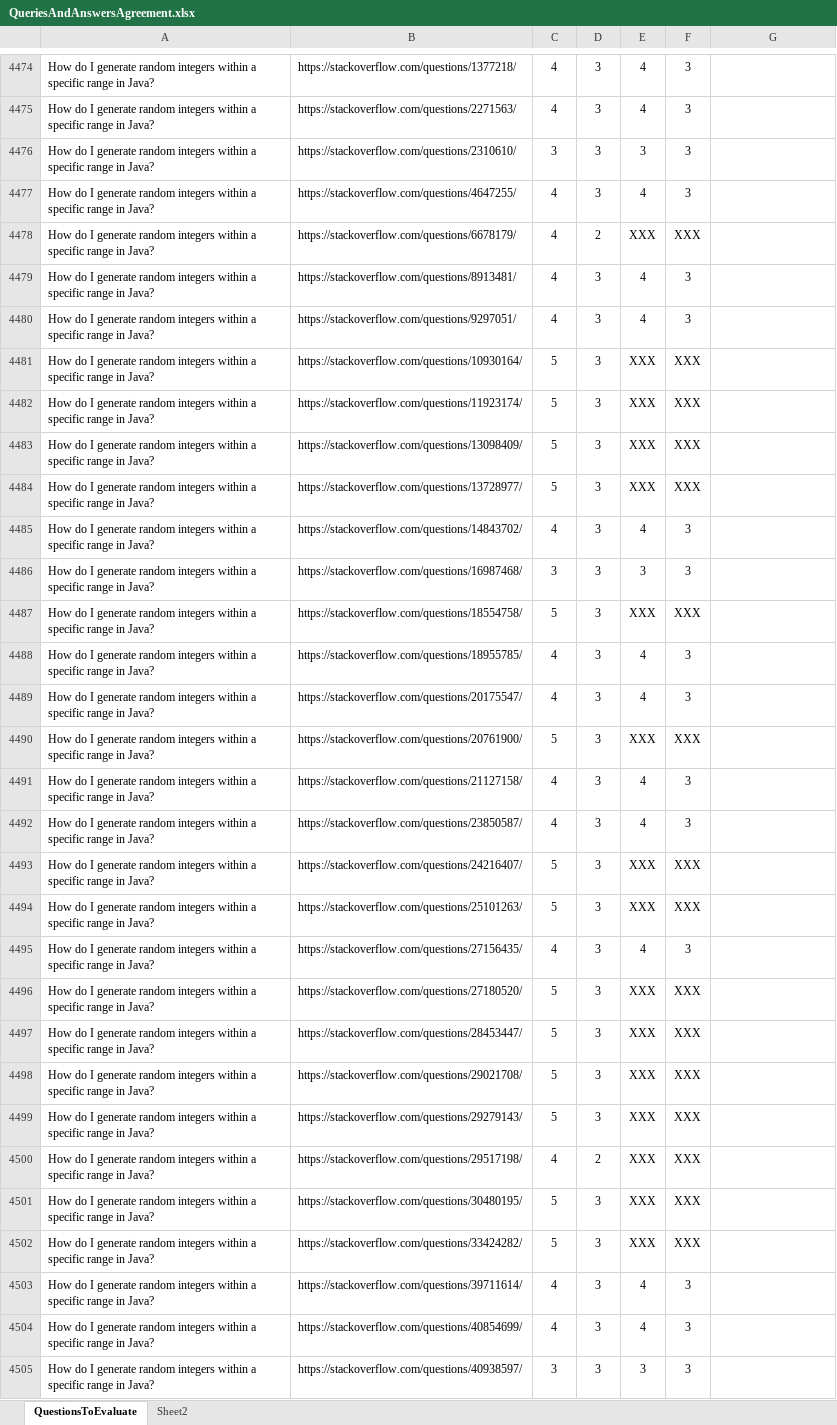
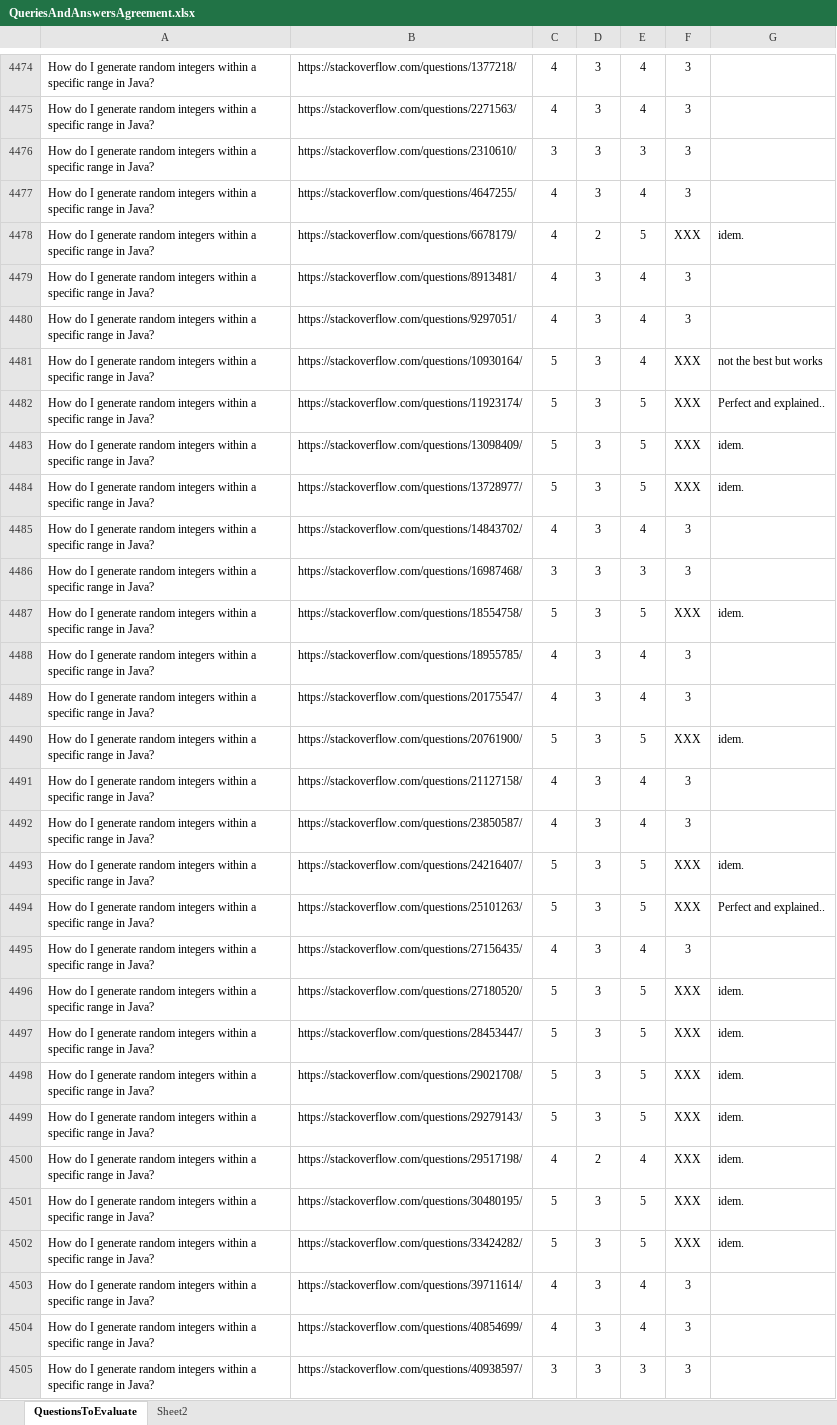
Before and after one commit to muldon/crokage-tool, an Excel workbook: data/QueriesAndAnswersAgreement.xlsx, sheet QuestionsToEvaluate, drawn as a sheet; only a part is shown, gaps mark what is left out; values as stored, in another font and other column widths than the file's, no borders; the diff covers the shown part only; the diff names each change by its address in the sheet, - before the commit and + after, or states it on an @@ line.

```diff
--- a/data/QueriesAndAnswersAgreement.xlsx (sheet QuestionsToEvaluate)
+++ b/data/QueriesAndAnswersAgreement.xlsx (sheet QuestionsToEvaluate)
-E4478: XXX
+E4478: 5
-G4478: (empty)
+G4478: idem.
-E4481: XXX
+E4481: 4
-G4481: (empty)
+G4481: not the best but works
-E4482:E4484: XXX
+E4482:E4484: 5
-G4482: (empty)
+G4482: Perfect and explained..
-G4483:G4484: (empty)
+G4483:G4484: idem.
-E4487: XXX
+E4487: 5
-G4487: (empty)
+G4487: idem.
-E4490: XXX
+E4490: 5
-G4490: (empty)
+G4490: idem.
-E4493:E4494: XXX
+E4493:E4494: 5
-G4493: (empty)
+G4493: idem.
-G4494: (empty)
+G4494: Perfect and explained..
-E4496:E4499: XXX
+E4496:E4499: 5
-G4496:G4502: (empty)
+G4496:G4502: idem.
-E4500: XXX
+E4500: 4
-E4501:E4502: XXX
+E4501:E4502: 5
```
Also changed, not shown: 1503 edited cells elsewhere in this sheet, 5 other files.
